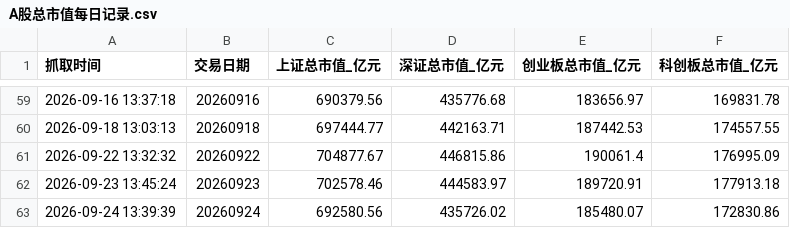
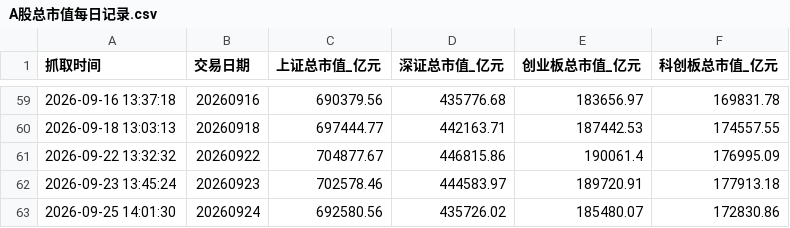
Before and after one commit to xiangjingjie94-commits/AStockMonitor, a CSV file: A股总市值每日记录.csv, drawn as a sheet; only a part is shown, gaps mark what is left out.

```diff
--- a/A股总市值每日记录.csv
+++ b/A股总市值每日记录.csv
@@ -62,2 +62,2 @@
 2026-09-23 13:45:24,20260923,702578.46,444583.97,189720.91,177913.18
-2026-09-24 13:39:39,20260924,692580.56,435726.02,185480.07,172830.86
+2026-09-25 14:01:30,20260924,692580.56,435726.02,185480.07,172830.86
```
